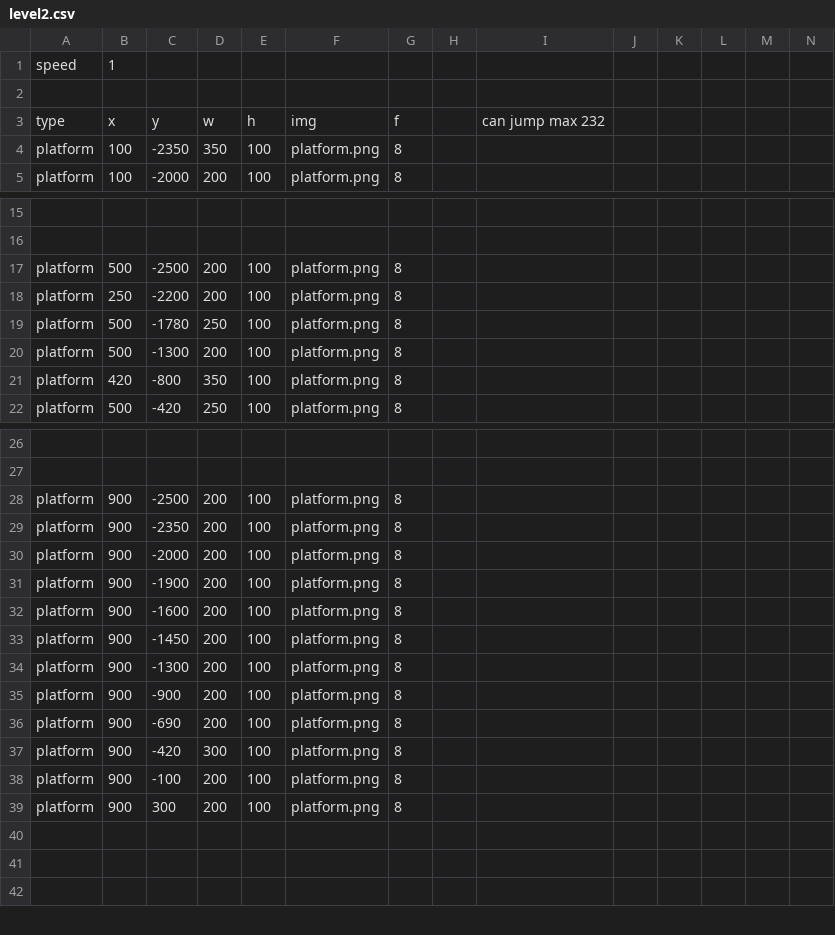
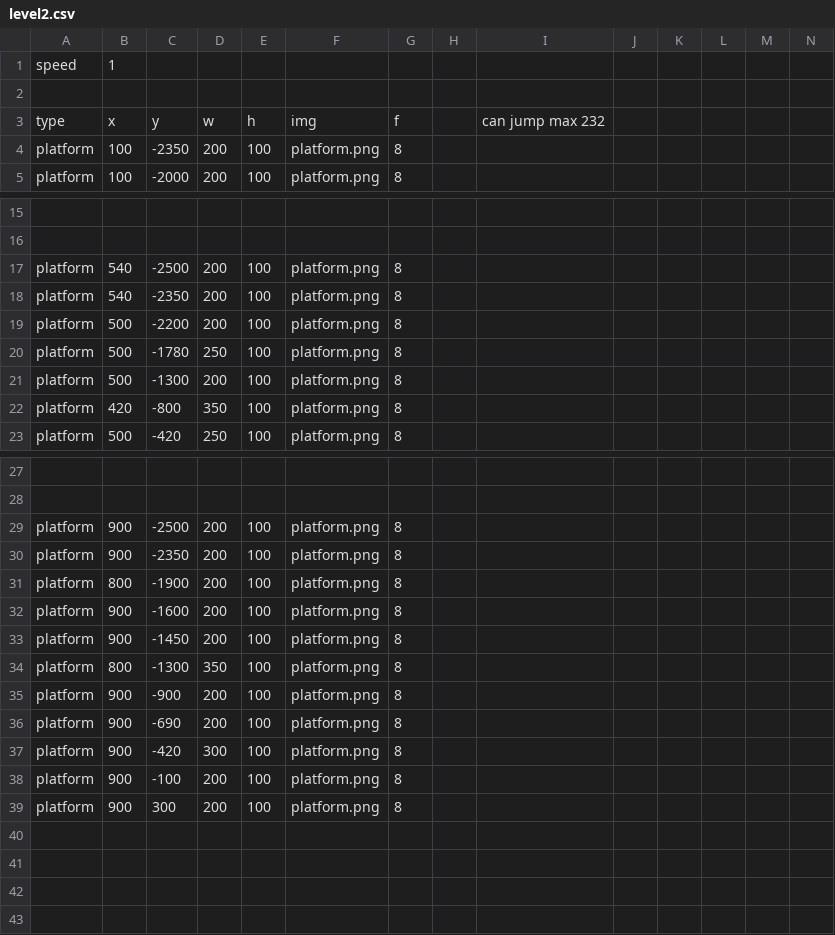
Before and after one commit to sashanksilwal/CS_FinalProject_CamAndSashank, a CSV file: The_Flu/level2.csv, drawn as a sheet; only a part is shown, gaps mark what is left out; removed rows and columns are numbered as before the commit, all else as after; rows hold the shown columns only; the diff names each change by its address in the sheet, - before the commit and + after, or states it on an @@ line.

Commit message:
levels updated

```diff
--- a/The_Flu/level2.csv
+++ b/The_Flu/level2.csv
-D4: 350
+D4: 200
-B17: 500
+B17: 540
+row 18: platform | 540 | -2350 | 200 | 100 | platform.png | 8
-B19: 250
+B19: 500
-row 30: platform | 900 | -2000 | 200 | 100 | platform.png | 8
-B31: 900
+B31: 800
-B34: 900
+B34: 800
-D34: 200
+D34: 350
+row 40: (empty)
```
Also changed, not shown: The_Flu/level1.csv, 1 other file.
